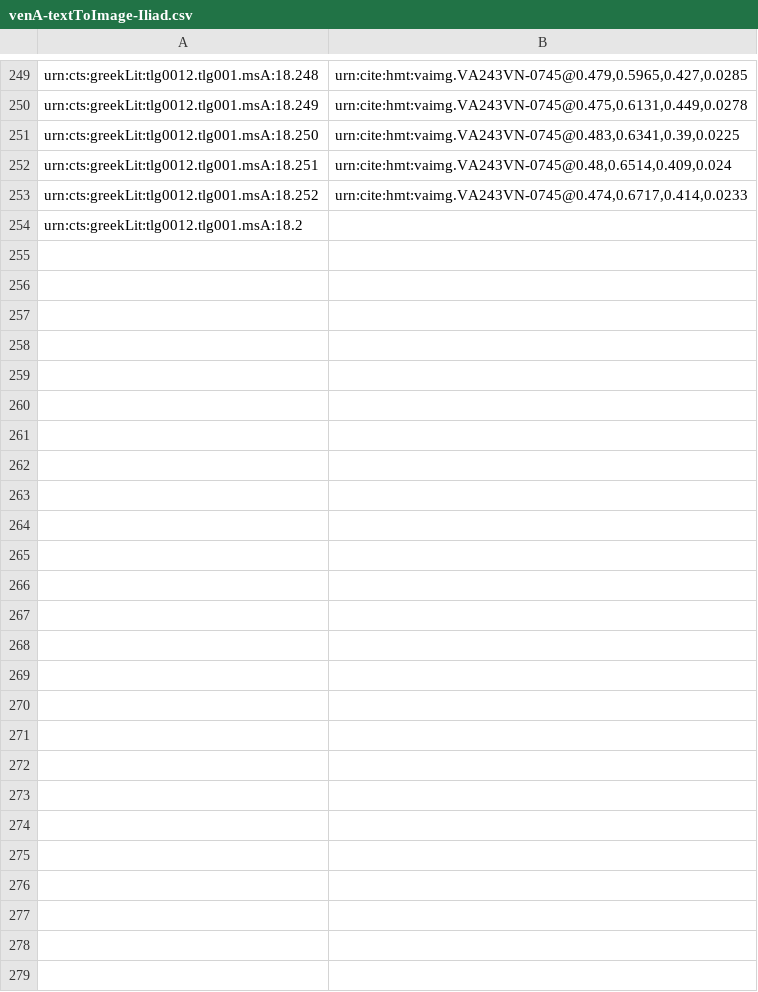
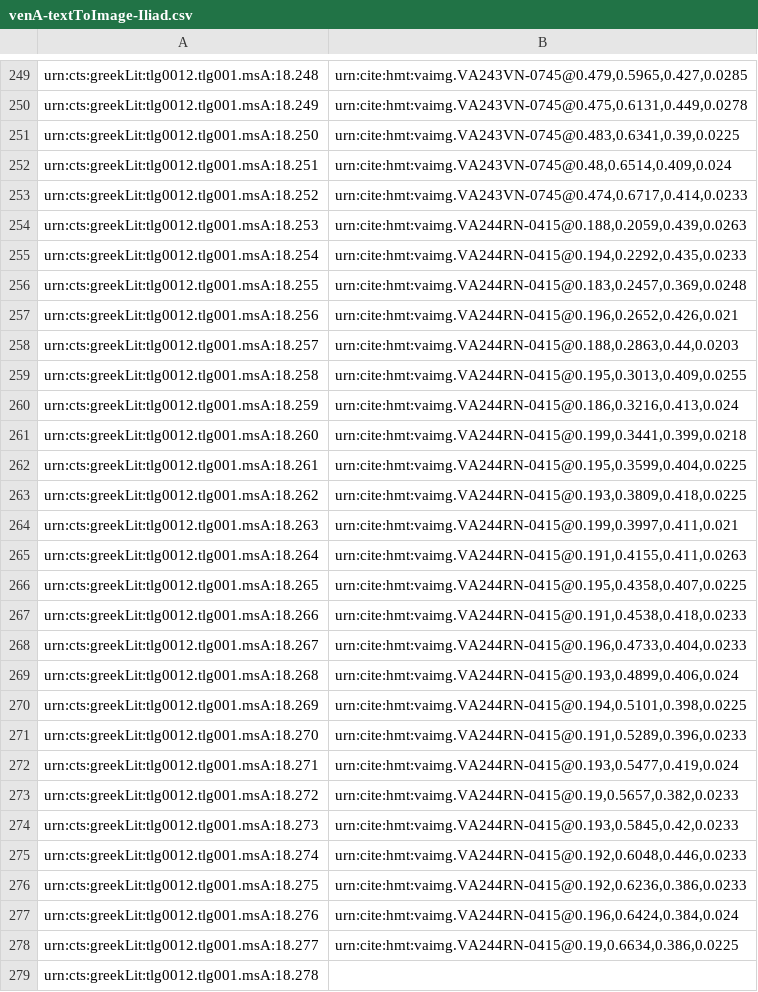
Before and after one commit to hmteditors/closed-hc-il18, a CSV file: venA/indices/venA-textToImage-Iliad.csv, drawn as a sheet; only a part is shown, gaps mark what is left out.

Commit message:
Update venA-textToImage-Iliad.csv
Indexed main text 244r

```diff
--- a/venA/indices/venA-textToImage-Iliad.csv
+++ b/venA/indices/venA-textToImage-Iliad.csv
@@ -253,2 +253,27 @@ urn:cts:greekLit:tlg0012.tlg001.msA:18.251,"urn:cite:hmt:vaimg.VA243VN-0745@0.48
 urn:cts:greekLit:tlg0012.tlg001.msA:18.252,"urn:cite:hmt:vaimg.VA243VN-0745@0.474,0.6717,0.414,0.0233"
-urn:cts:greekLit:tlg0012.tlg001.msA:18.2,""
+urn:cts:greekLit:tlg0012.tlg001.msA:18.253,"urn:cite:hmt:vaimg.VA244RN-0415@0.188,0.2059,0.439,0.0263"
+urn:cts:greekLit:tlg0012.tlg001.msA:18.254,"urn:cite:hmt:vaimg.VA244RN-0415@0.194,0.2292,0.435,0.0233"
+urn:cts:greekLit:tlg0012.tlg001.msA:18.255,"urn:cite:hmt:vaimg.VA244RN-0415@0.183,0.2457,0.369,0.0248"
+urn:cts:greekLit:tlg0012.tlg001.msA:18.256,"urn:cite:hmt:vaimg.VA244RN-0415@0.196,0.2652,0.426,0.021"
+urn:cts:greekLit:tlg0012.tlg001.msA:18.257,"urn:cite:hmt:vaimg.VA244RN-0415@0.188,0.2863,0.44,0.0203"
+urn:cts:greekLit:tlg0012.tlg001.msA:18.258,"urn:cite:hmt:vaimg.VA244RN-0415@0.195,0.3013,0.409,0.0255"
+urn:cts:greekLit:tlg0012.tlg001.msA:18.259,"urn:cite:hmt:vaimg.VA244RN-0415@0.186,0.3216,0.413,0.024"
+urn:cts:greekLit:tlg0012.tlg001.msA:18.260,"urn:cite:hmt:vaimg.VA244RN-0415@0.199,0.3441,0.399,0.0218"
+urn:cts:greekLit:tlg0012.tlg001.msA:18.261,"urn:cite:hmt:vaimg.VA244RN-0415@0.195,0.3599,0.404,0.0225"
+urn:cts:greekLit:tlg0012.tlg001.msA:18.262,"urn:cite:hmt:vaimg.VA244RN-0415@0.193,0.3809,0.418,0.0225"
+urn:cts:greekLit:tlg0012.tlg001.msA:18.263,"urn:cite:hmt:vaimg.VA244RN-0415@0.199,0.3997,0.411,0.021"
+urn:cts:greekLit:tlg0012.tlg001.msA:18.264,"urn:cite:hmt:vaimg.VA244RN-0415@0.191,0.4155,0.411,0.0263"
+urn:cts:greekLit:tlg0012.tlg001.msA:18.265,"urn:cite:hmt:vaimg.VA244RN-0415@0.195,0.4358,0.407,0.0225"
+urn:cts:greekLit:tlg0012.tlg001.msA:18.266,"urn:cite:hmt:vaimg.VA244RN-0415@0.191,0.4538,0.418,0.0233"
+urn:cts:greekLit:tlg0012.tlg001.msA:18.267,"urn:cite:hmt:vaimg.VA244RN-0415@0.196,0.4733,0.404,0.0233"
+urn:cts:greekLit:tlg0012.tlg001.msA:18.268,"urn:cite:hmt:vaimg.VA244RN-0415@0.193,0.4899,0.406,0.024"
+urn:cts:greekLit:tlg0012.tlg001.msA:18.269,"urn:cite:hmt:vaimg.VA244RN-0415@0.194,0.5101,0.398,0.0225"
+urn:cts:greekLit:tlg0012.tlg001.msA:18.270,"urn:cite:hmt:vaimg.VA244RN-0415@0.191,0.5289,0.396,0.0233"
+urn:cts:greekLit:tlg0012.tlg001.msA:18.271,"urn:cite:hmt:vaimg.VA244RN-0415@0.193,0.5477,0.419,0.024"
+urn:cts:greekLit:tlg0012.tlg001.msA:18.272,"urn:cite:hmt:vaimg.VA244RN-0415@0.19,0.5657,0.382,0.0233"
+urn:cts:greekLit:tlg0012.tlg001.msA:18.273,"urn:cite:hmt:vaimg.VA244RN-0415@0.193,0.5845,0.42,0.0233"
+urn:cts:greekLit:tlg0012.tlg001.msA:18.274,"urn:cite:hmt:vaimg.VA244RN-0415@0.192,0.6048,0.446,0.0233"
+urn:cts:greekLit:tlg0012.tlg001.msA:18.275,"urn:cite:hmt:vaimg.VA244RN-0415@0.192,0.6236,0.386,0.0233"
+urn:cts:greekLit:tlg0012.tlg001.msA:18.276,"urn:cite:hmt:vaimg.VA244RN-0415@0.196,0.6424,0.384,0.024"
+urn:cts:greekLit:tlg0012.tlg001.msA:18.277,"urn:cite:hmt:vaimg.VA244RN-0415@0.19,0.6634,0.386,0.0225"
+urn:cts:greekLit:tlg0012.tlg001.msA:18.278,""
```
